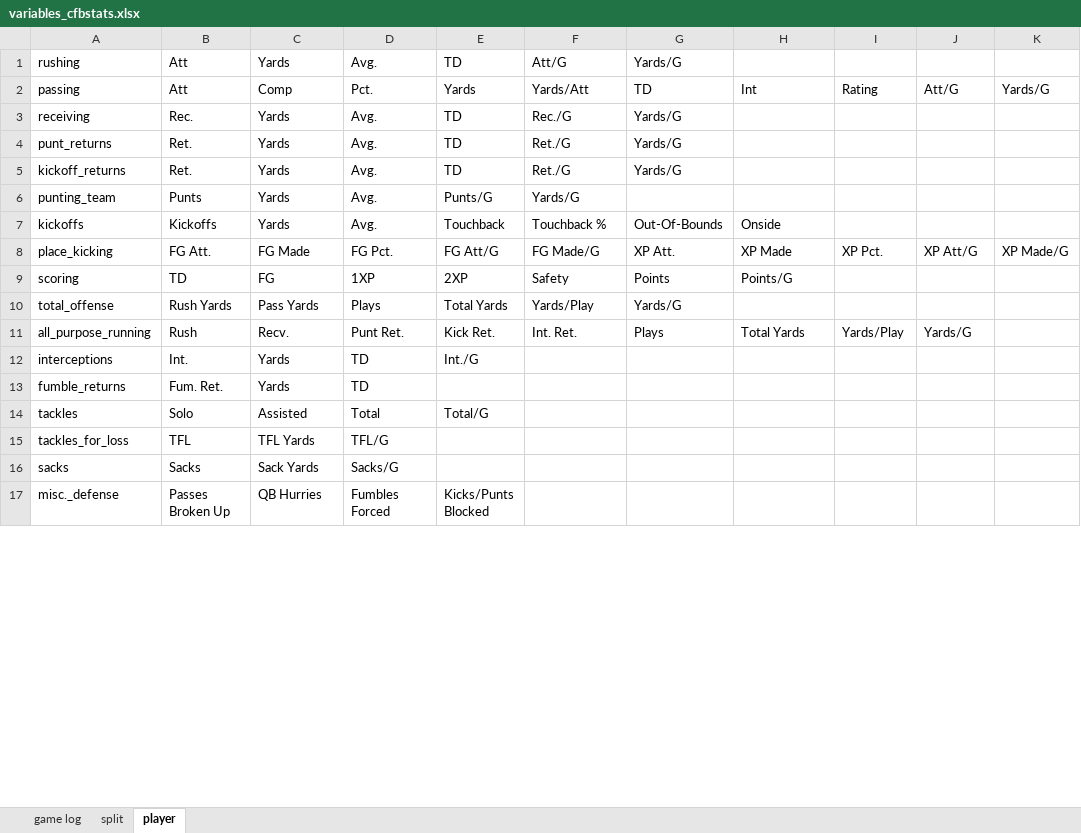
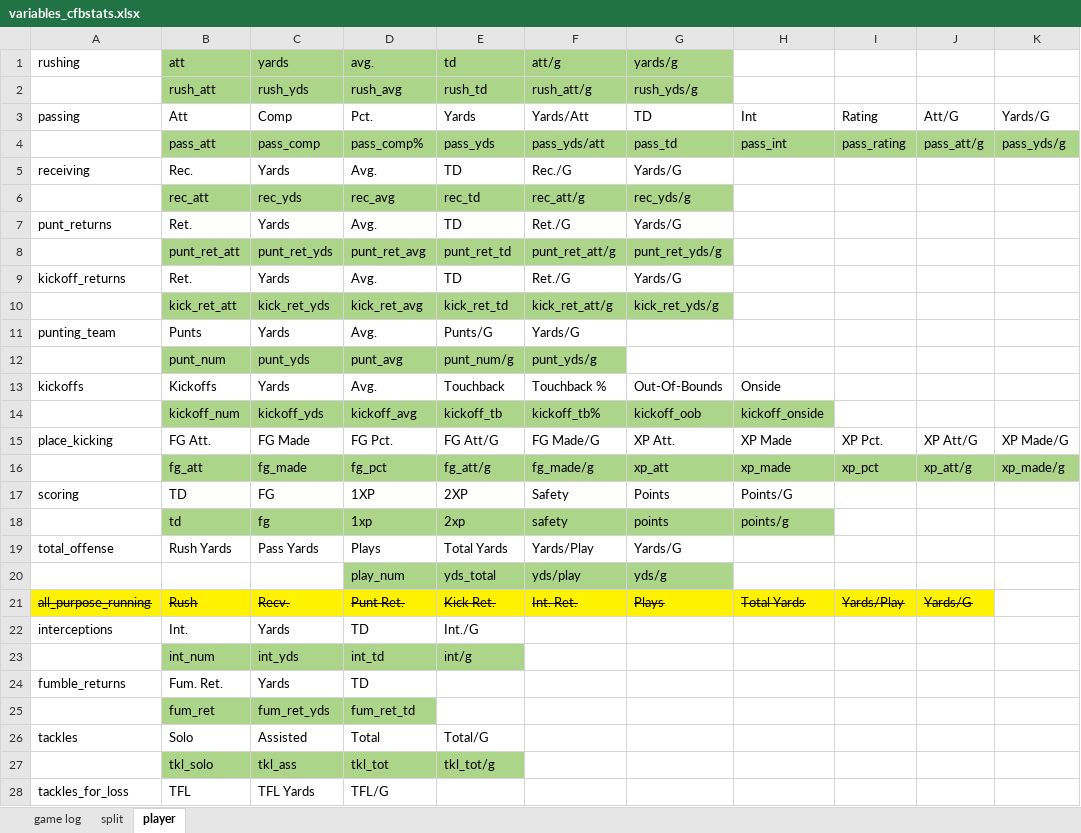
Before and after one commit to ereidelbach/cfbAnalysis, an Excel workbook: docs/variables_cfbstats.xlsx, sheet player, drawn as a sheet; only a part is shown; the shorter side is filled out with more unchanged rows; values as stored, in another font and other column widths than the file's, no borders; addresses are those after the commit; the diff covers the shown part only; the diff names each change by its address in the sheet, - before the commit and + after, or states it on an @@ line.

```diff
--- a/docs/variables_cfbstats.xlsx (sheet player)
+++ b/docs/variables_cfbstats.xlsx (sheet player)
-B1: Att
+B1: att
-B1:G1 fill: none
+B1:G1 fill: #ADD58A
-C1: Yards
+C1: yards
-D1: Avg.
+D1: avg.
-E1: TD
+E1: td
-F1: Att/G
+F1: att/g
-G1: Yards/G
+G1: yards/g
+row 2:  | rush_att | rush_yds | rush_avg | rush_td | rush_att/g | rush_yds/g
+row 4:  | pass_att | pass_comp | pass_comp% | pass_yds | pass_yds/att | pass_td | pass_int | pass_rating | pass_att/g | pass_yds/g
+row 6:  | rec_att | rec_yds | rec_avg | rec_td | rec_att/g | rec_yds/g
+row 8:  | punt_ret_att | punt_ret_yds | punt_ret_avg | punt_ret_td | punt_ret_att/g | punt_ret_yds/g
+row 10:  | kick_ret_att | kick_ret_yds | kick_ret_avg | kick_ret_td | kick_ret_att/g | kick_ret_yds/g
+row 12:  | punt_num | punt_yds | punt_avg | punt_num/g | punt_yds/g
+row 14:  | kickoff_num | kickoff_yds | kickoff_avg | kickoff_tb | kickoff_tb% | kickoff_oob | kickoff_onside
+row 16:  | fg_att | fg_made | fg_pct | fg_att/g | fg_made/g | xp_att | xp_made | xp_pct | xp_att/g | xp_made/g
+row 18:  | td | fg | 1xp | 2xp | safety | points | points/g
+row 20:  |  |  | play_num | yds_total | yds/play | yds/g
@@ A21:J21 fill: none → #FFF200, strikethrough: off → on @@
+row 23:  | int_num | int_yds | int_td | int/g
+row 25:  | fum_ret | fum_ret_yds | fum_ret_td
+row 27:  | tkl_solo | tkl_ass | tkl_tot | tkl_tot/g
```
Also changed, not shown: 2 added rows, 22 removed rows, 4 edited cells and cell formats elsewhere in this sheet, sheet split, sheet game log, 2 other files.
